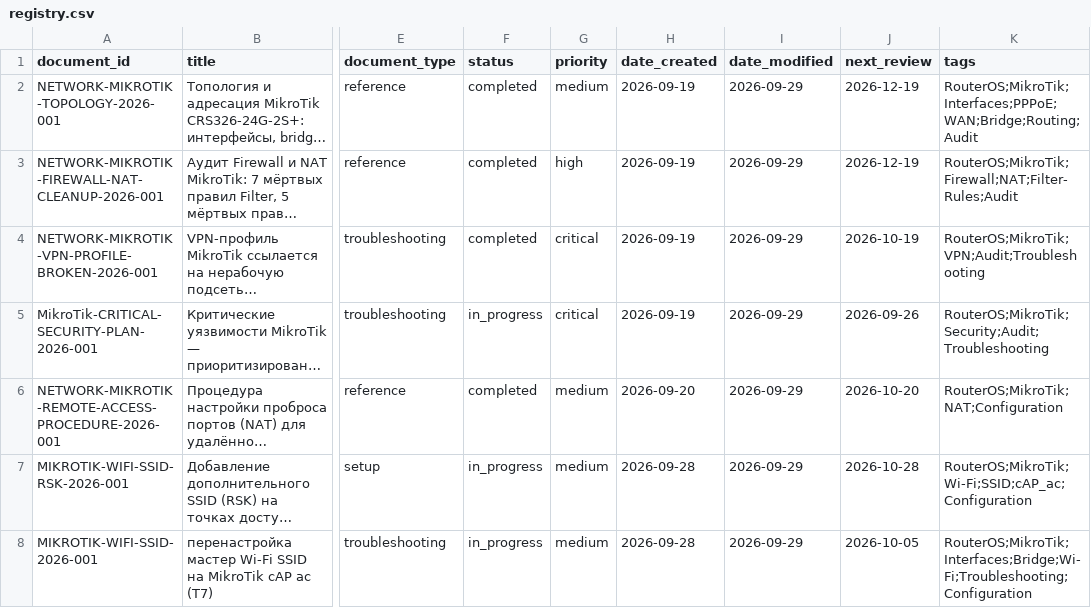
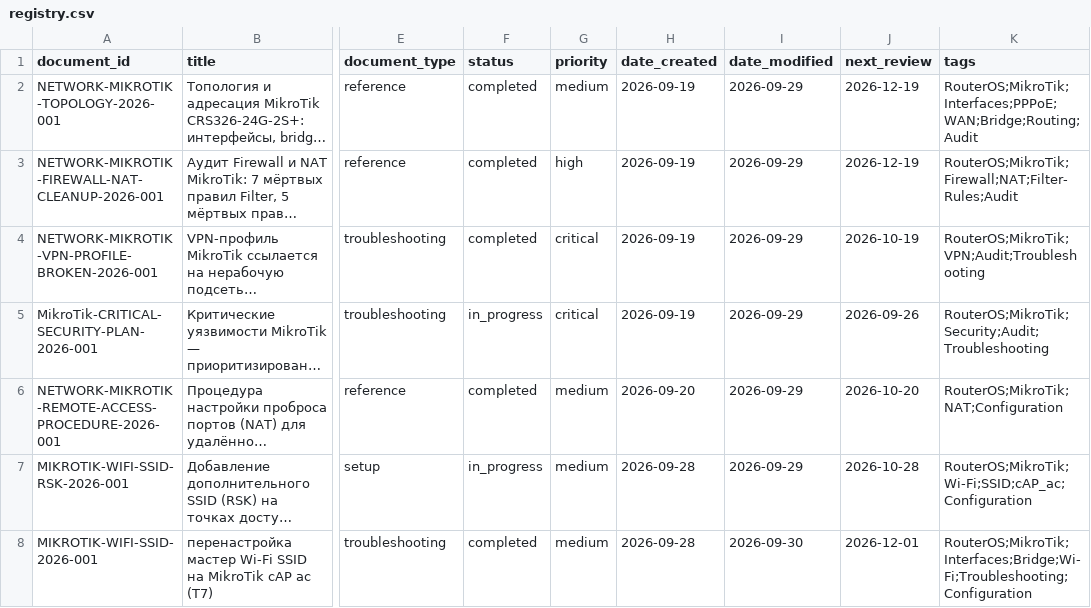
Before and after one commit to cladkyimaffin-hue/korona, a CSV file: MikroTik/00_Meta/registry.csv, drawn as a sheet; only a part is shown, gaps mark what is left out; long unchanged cells end in …; the diff names each change by its address in the sheet, - before the commit and + after, or states it on an @@ line.

Commit message:
Add files via upload

```diff
--- a/MikroTik/00_Meta/registry.csv
+++ b/MikroTik/00_Meta/registry.csv
-F8 (status): in_progress
+F8 (status): completed
-I8 (date_modified): 2026-09-29
+I8 (date_modified): 2026-09-30
-J8 (next_review): 2026-10-05
+J8 (next_review): 2026-12-01
```
